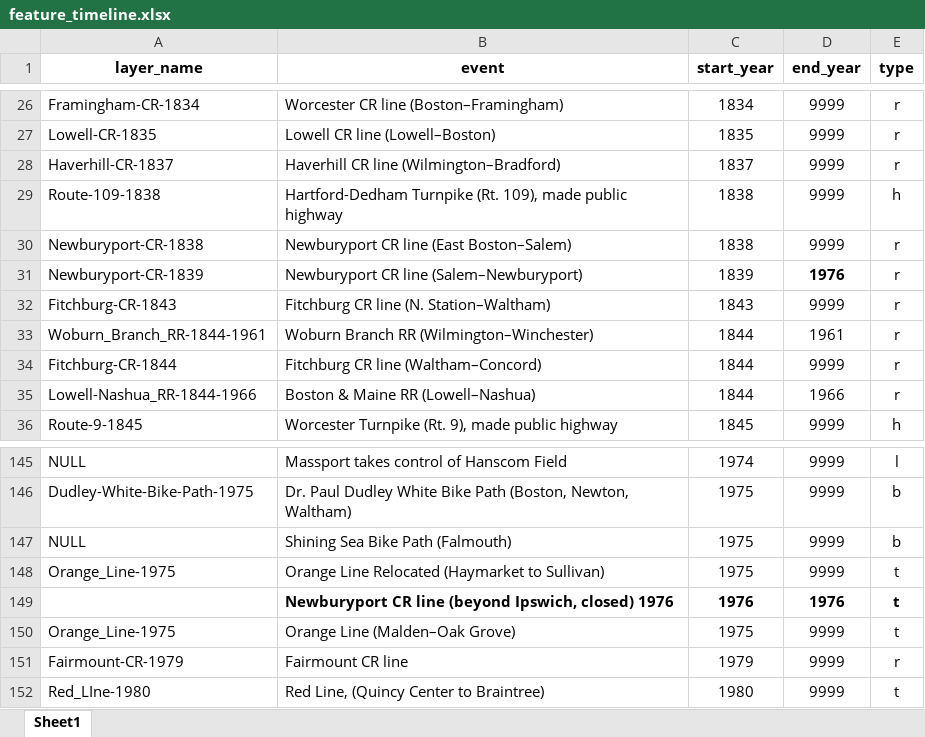
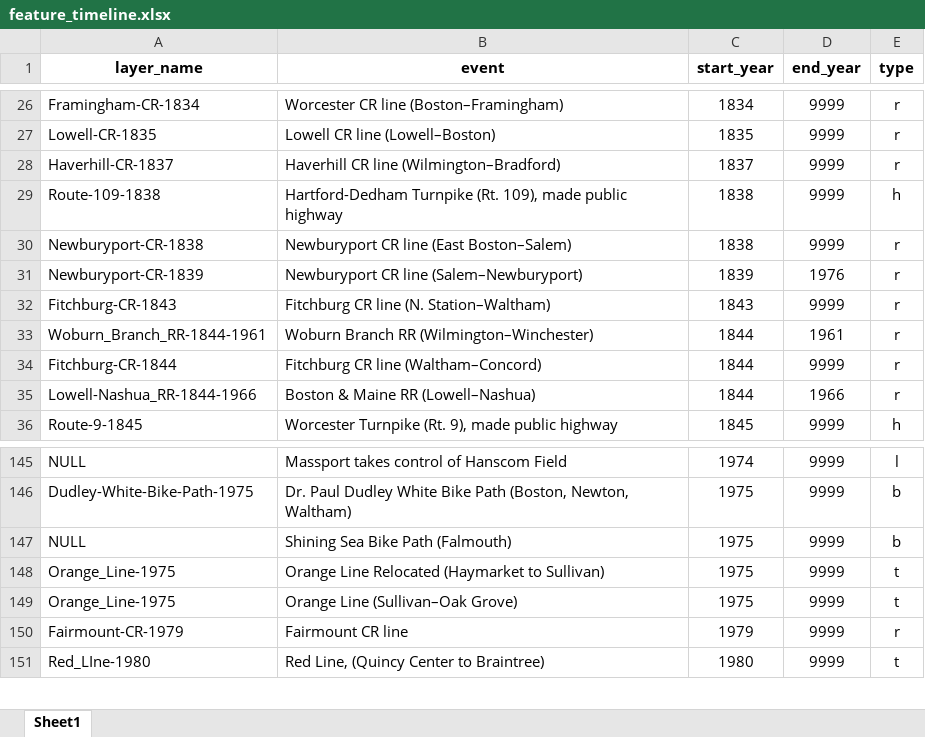
Before and after one commit to bkrepp-ctps/prototype-historical-map, an Excel workbook: xlsx/feature_timeline.xlsx, sheet Sheet1, drawn as a sheet; only a part is shown, gaps mark what is left out; values as stored, in another font and other column widths than the file's, no borders; removed rows and columns are numbered as before the commit, all else as after; the diff names each change by its address in the sheet, - before the commit and + after, or states it on an @@ line.

```diff
--- a/xlsx/feature_timeline.xlsx (sheet Sheet1)
+++ b/xlsx/feature_timeline.xlsx (sheet Sheet1)
-D31 bold: on
+D31 bold: off
-row 149:  | Newburyport CR line (beyond Ipswich, closed) 1976 | 1976 | 1976 | t
-B149 (event): Orange Line (Malden–Oak Grove)
+B149 (event): Orange Line (Sullivan–Oak Grove)
```
Also changed, not shown: 1 other file.
